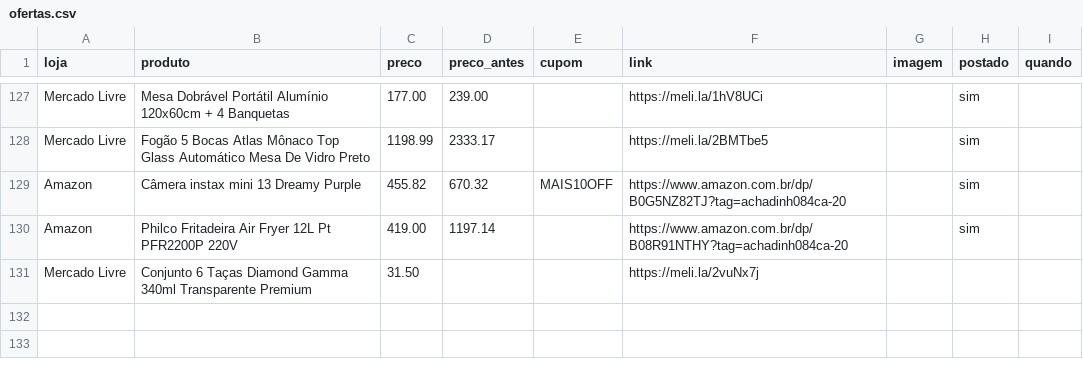
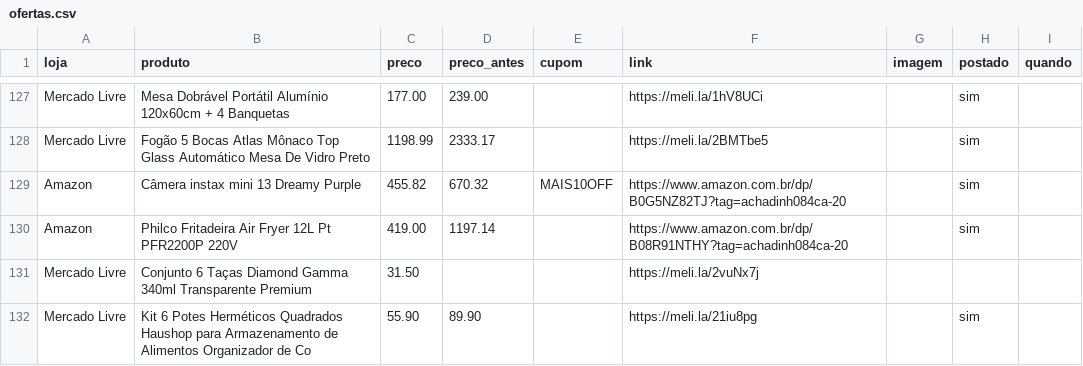
Before and after one commit to achadosindy-web/achadinhosbot, a CSV file: perfis/blackfriday/ofertas.csv, drawn as a sheet; only a part is shown, gaps mark what is left out; the diff names each change by its address in the sheet, - before the commit and + after, or states it on an @@ line.

```diff
--- a/perfis/blackfriday/ofertas.csv
+++ b/perfis/blackfriday/ofertas.csv
+row 132: Mercado Livre | Kit 6 Potes Herméticos Quadrados Haushop para Armazenamento de Alimentos Organizador de Co | 55.90 | 89.90 |  | https://meli.la/21iu8pg |  | sim
```
Also changed, not shown: 2 other files.
